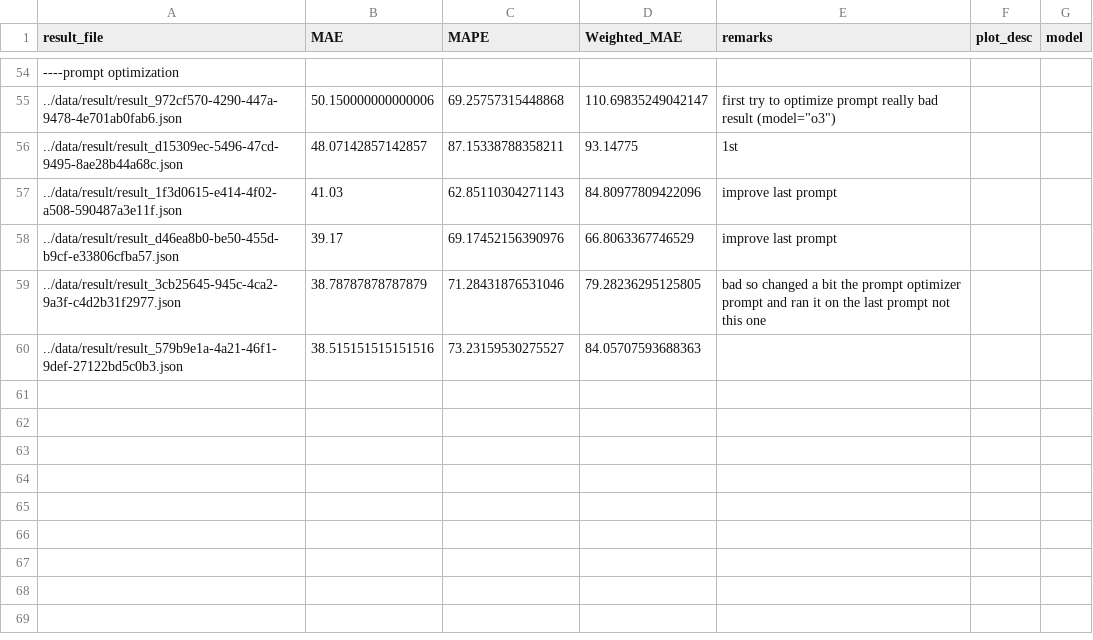
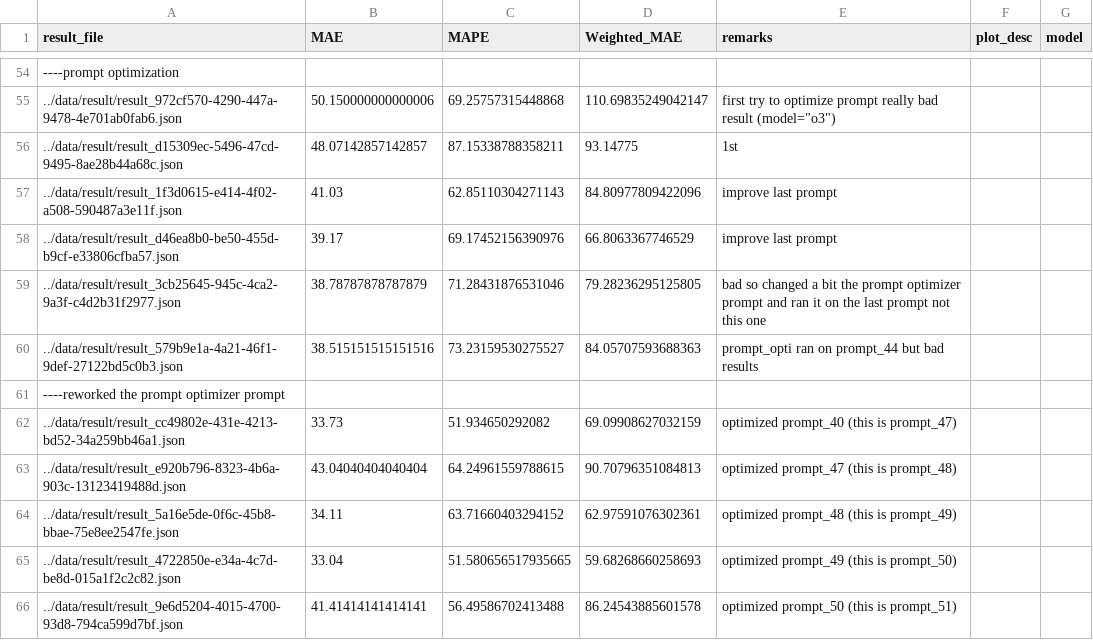
Before and after one commit to samaaraaah/volumetric-estimation-of-food-bachelor-project, a CSV file: src/metrics_results.csv, drawn as a sheet; only a part is shown, gaps mark what is left out.

Commit message:
Worked on the README, optimized again a few prompts but nothing convincing

```diff
--- a/src/metrics_results.csv
+++ b/src/metrics_results.csv
@@ -59,2 +59,8 @@ result_file,MAE,MAPE,Weighted_MAE,remarks,plot_desc,model
 ../data/result/result_3cb25645-945c-4ca2-9a3f-c4d2b31f2977.json,38.78787878787879,71.28431876531046,79.28236295125805,bad so changed a bit the prompt optimizer prompt and ran it on the last prompt not this one
-../data/result/result_579b9e1a-4a21-46f1-9def-27122bd5c0b3.json,38.515151515151516,73.23159530275527,84.05707593688363
+../data/result/result_579b9e1a-4a21-46f1-9def-27122bd5c0b3.json,38.515151515151516,73.23159530275527,84.05707593688363,prompt_opti ran on prompt_44 but bad results
+----reworked the prompt optimizer prompt
+../data/result/result_cc49802e-431e-4213-bd52-34a259bb46a1.json,33.73,51.934650292082,69.09908627032159,optimized prompt_40 (this is prompt_47)
+../data/result/result_e920b796-8323-4b6a-903c-13123419488d.json,43.04040404040404,64.24961559788615,90.70796351084813,optimized prompt_47 (this is prompt_48)
+../data/result/result_5a16e5de-0f6c-45b8-bbae-75e8ee2547fe.json,34.11,63.71660403294152,62.97591076302361,optimized prompt_48 (this is prompt_49)
+../data/result/result_4722850e-e34a-4c7d-be8d-015a1f2c2c82.json,33.04,51.580656517935665,59.68268660258693,optimized prompt_49 (this is prompt_50)
+../data/result/result_9e6d5204-4015-4700-93d8-794ca599d7bf.json,41.41414141414141,56.49586702413488,86.24543885601578,optimized prompt_50 (this is prompt_51)
```
Also changed, not shown: 30 other files.
